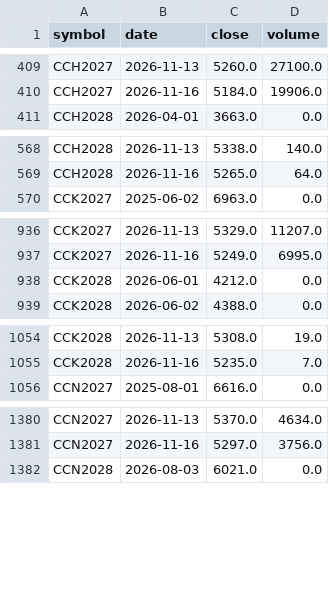
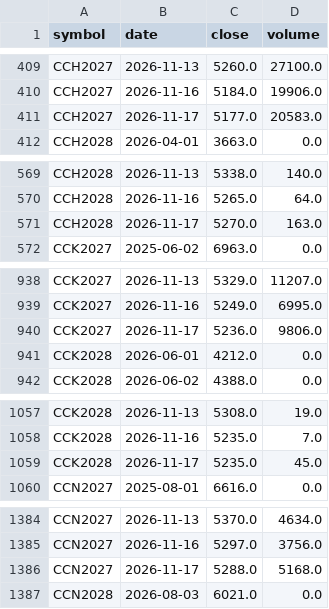
Before and after one commit to BMR-Com/cftc-cot-full, a CSV file: data/softs/live_contracts.csv, drawn as a sheet; only a part is shown, gaps mark what is left out; the diff covers the shown part only; the diff names each change by its address in the sheet, - before the commit and + after, or states it on an @@ line.

```diff
--- a/data/softs/live_contracts.csv
+++ b/data/softs/live_contracts.csv
+row 411: CCH2027 | 2026-11-17 | 5177.0 | 20583.0
+row 571: CCH2028 | 2026-11-17 | 5270.0 | 163.0
+row 940: CCK2027 | 2026-11-17 | 5236.0 | 9806.0
+row 1059: CCK2028 | 2026-11-17 | 5235.0 | 45.0
+row 1386: CCN2027 | 2026-11-17 | 5288.0 | 5168.0
```
Also changed, not shown: 29 added rows and 10 edited cells elsewhere in this file, 1 other file.
